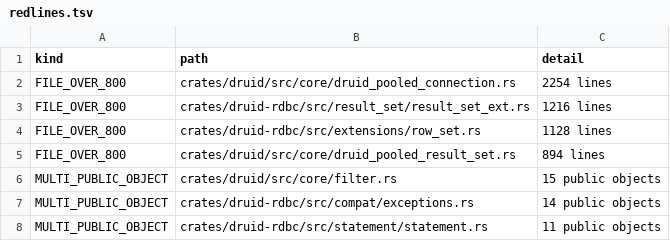
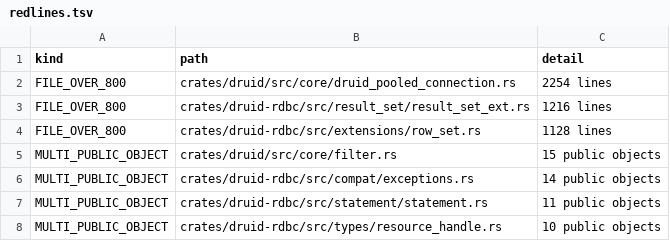
Before and after one commit to easy-4-rust/druid-rust, a TSV file: docs/migration/inventory/redlines.tsv, drawn as a sheet; only a part is shown; the shorter side is filled out with more unchanged rows; the diff names each change by its address in the sheet, - before the commit and + after, or states it on an @@ line.

Commit message:
docs(migration): record final P6 split counts

```diff
--- a/docs/migration/inventory/redlines.tsv
+++ b/docs/migration/inventory/redlines.tsv
-row 5: FILE_OVER_800 | crates/druid/src/core/druid_pooled_result_set.rs | 894 lines
```
Also changed, not shown: 5 other files.
